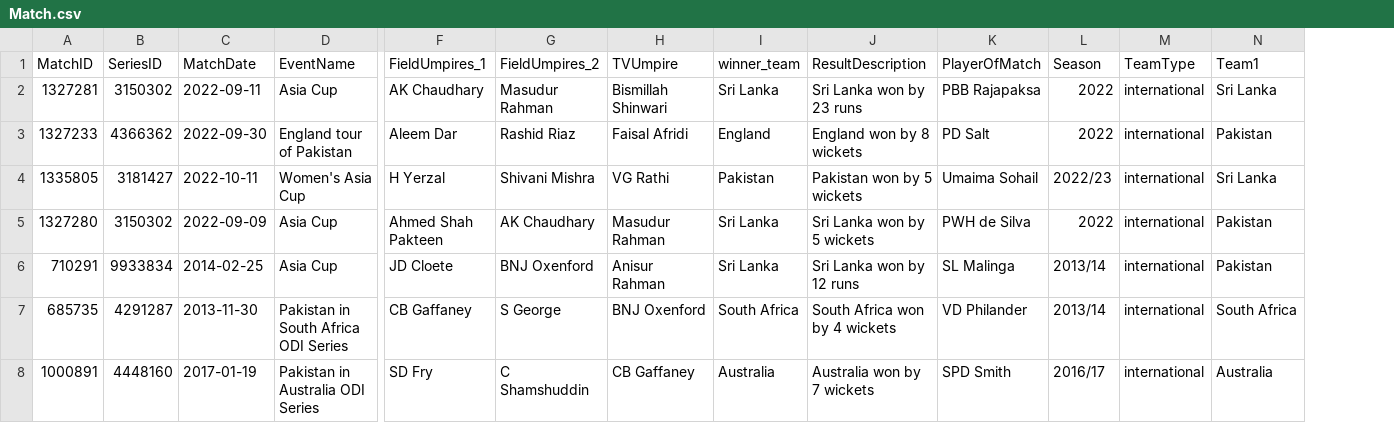
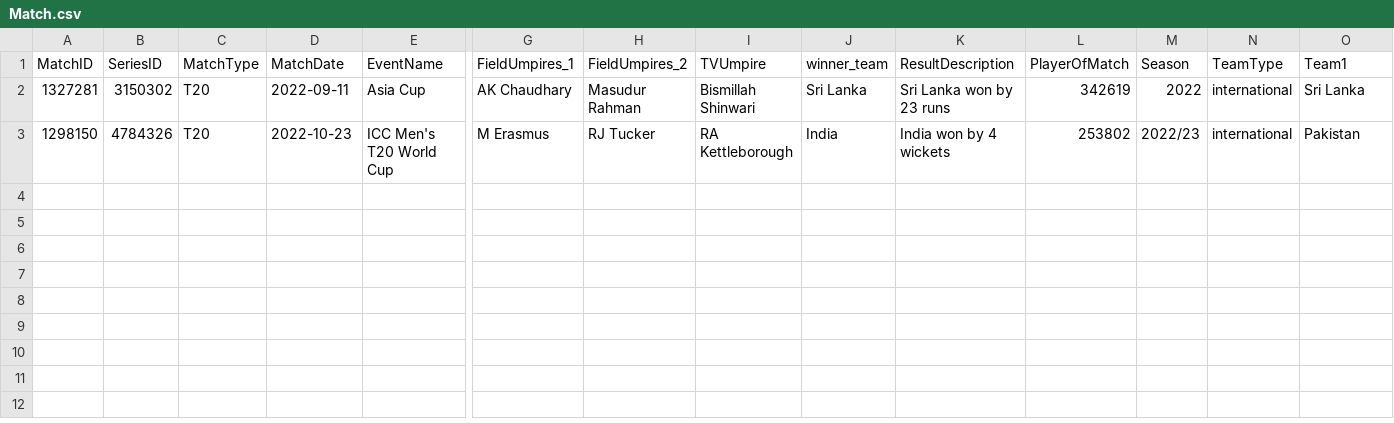
Before and after one commit to itsAdee/My-Cric-Info, a CSV file: Filteration/Match.csv, drawn as a sheet; only a part is shown, gaps mark what is left out; removed rows and columns are numbered as before the commit, all else as after; rows hold the shown columns only; the diff names each change by its address in the sheet, - before the commit and + after, or states it on an @@ line.

```diff
--- a/Filteration/Match.csv
+++ b/Filteration/Match.csv
+column C (MatchType), row 2: T20
-L2 (PlayerOfMatch): PBB Rajapaksa
+L2 (PlayerOfMatch): 342619
-row 3: 1327233 | 4366362 | 2022-09-30 | England tour of Pakistan | Aleem Dar | Rashid Riaz | Faisal Afridi | England | England won by 8 wickets | PD Salt | 2022 | international | Pakistan
-row 4: 1335805 | 3181427 | 2022-10-11 | Women's Asia Cup | H Yerzal | Shivani Mishra | VG Rathi | Pakistan | Pakistan won by 5 wickets | Umaima Sohail | 2022/23 | international | Sri Lanka
-row 5: 1327280 | 3150302 | 2022-09-09 | Asia Cup | Ahmed Shah Pakteen | AK Chaudhary | Masudur Rahman | Sri Lanka | Sri Lanka won by 5 wickets | PWH de Silva | 2022 | international | Pakistan
-row 6: 710291 | 9933834 | 2014-02-25 | Asia Cup | JD Cloete | BNJ Oxenford | Anisur Rahman | Sri Lanka | Sri Lanka won by 12 runs | SL Malinga | 2013/14 | international | Pakistan
-row 7: 685735 | 4291287 | 2013-11-30 | Pakistan in South Africa ODI Series | CB Gaffaney | S George | BNJ Oxenford | South Africa | South Africa won by 4 wickets | VD Philander | 2013/14 | international | South Africa
-row 8: 1000891 | 4448160 | 2017-01-19 | Pakistan in Australia ODI Series | SD Fry | C Shamshuddin | CB Gaffaney | Australia | Australia won by 7 wickets | SPD Smith | 2016/17 | international | Australia
+row 3: 1298150 | 4784326 | T20 | 2022-10-23 | ICC Men's T20 World Cup | M Erasmus | RJ Tucker | RA Kettleborough | India | India won by 4 wickets | 253802 | 2022/23 | international | Pakistan
```
Also changed, not shown: Filteration/BallDatabase.csv, Filteration/BatterInfo.csv, 8 other files.
